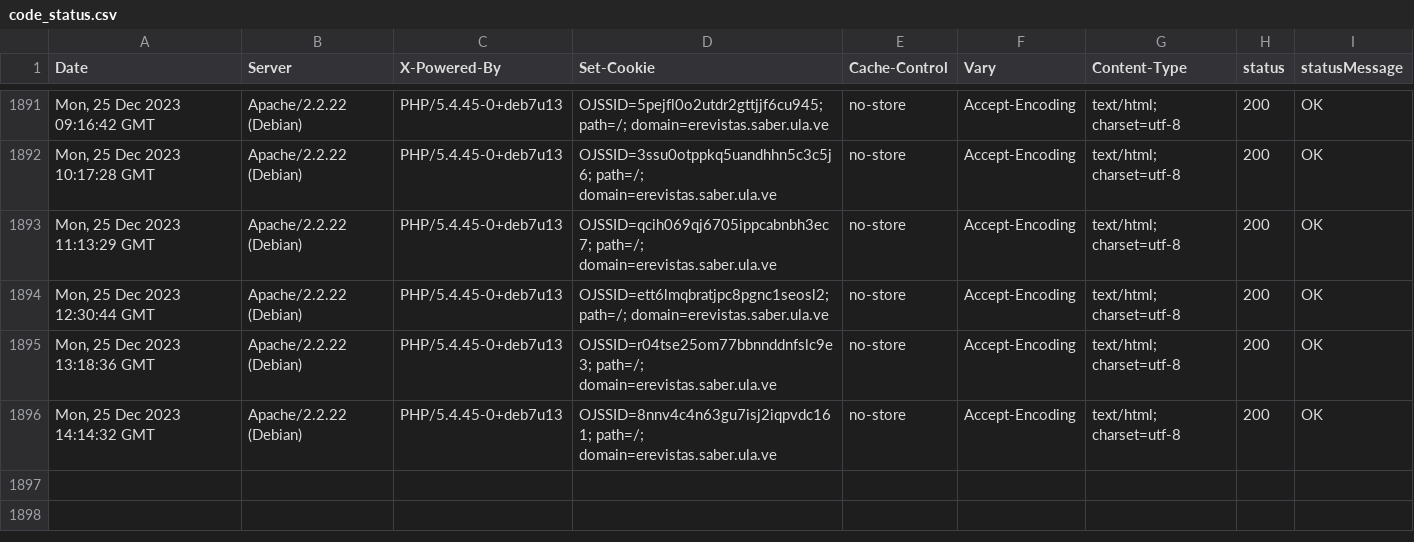
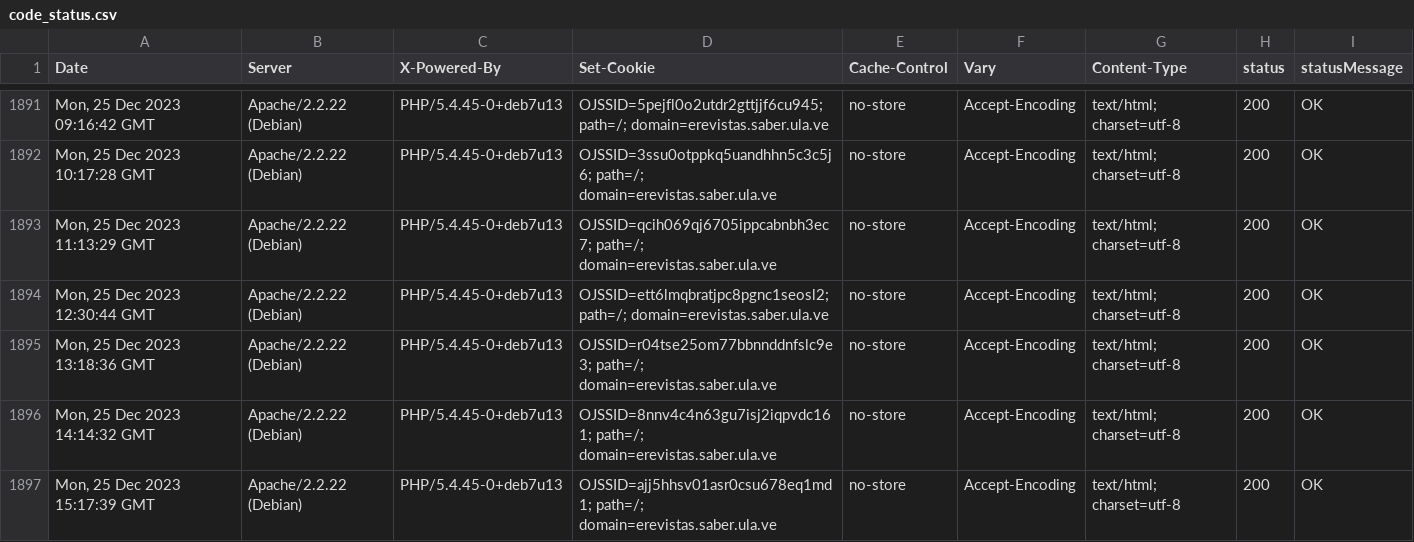
Before and after one commit to luismmontilla/EcotropicosWebStatus, a CSV file: code_status.csv, drawn as a sheet; only a part is shown, gaps mark what is left out; the diff names each change by its address in the sheet, - before the commit and + after, or states it on an @@ line.

Commit message:
Append data to CSV

```diff
--- a/code_status.csv
+++ b/code_status.csv
+row 1897: Mon, 25 Dec 2023 15:17:39 GMT | Apache/2.2.22 (Debian) | PHP/5.4.45-0+deb7u13 | OJSSID=ajj5hhsv01asr0csu678eq1md1; path=/; domain=erevistas.saber.ula.ve | no-store | Accept-Encoding | text/html; charset=utf-8 | 200 | OK
```
